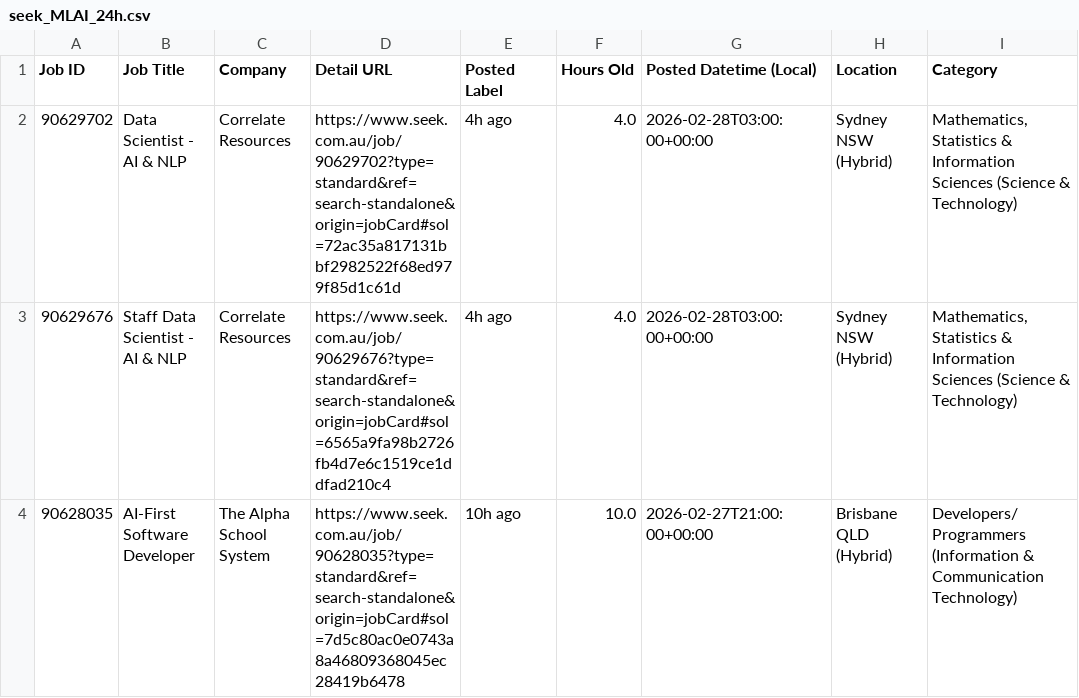
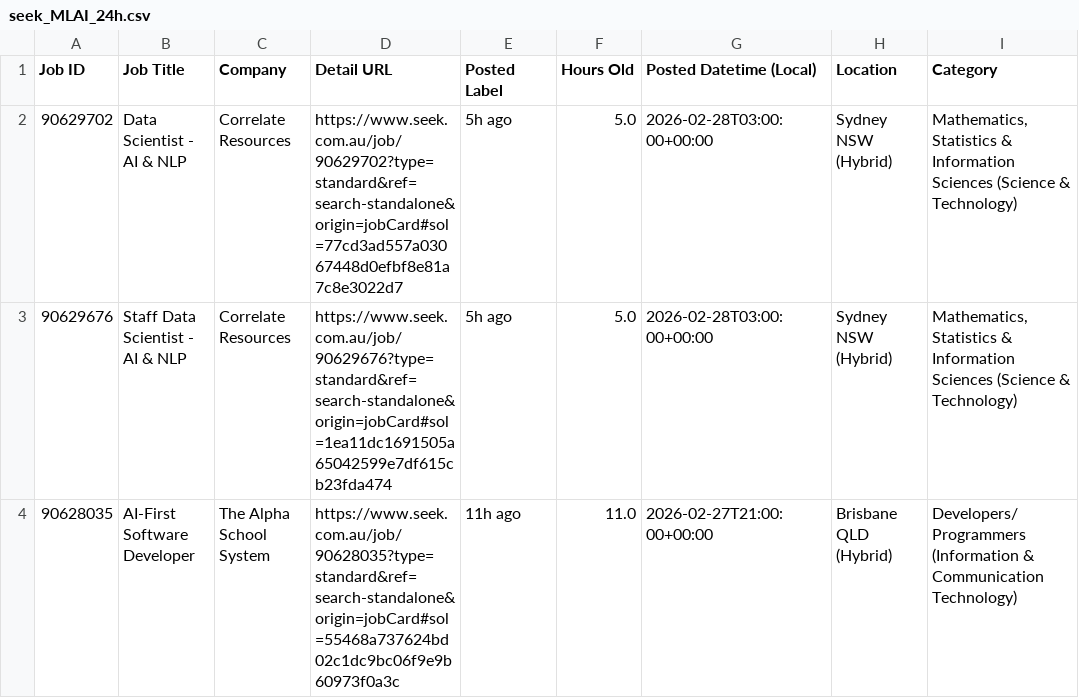
Before and after one commit to TIMXSHI/JobScrapper_SEEK_BA.BI, a CSV file: seek_MLAI_24h.csv, drawn as a sheet; only a part is shown; the diff names each change by its address in the sheet, - before the commit and + after, or states it on an @@ line.

```diff
--- a/seek_MLAI_24h.csv
+++ b/seek_MLAI_24h.csv
-D2 (Detail URL): https://www.seek.com.au/job/90629702?type=standard&ref=search-standalone&origin=jobCard#sol=72ac35a817131bbf2982522f68ed979f85d1c61d
+D2 (Detail URL): https://www.seek.com.au/job/90629702?type=standard&ref=search-standalone&origin=jobCard#sol=77cd3ad557a03067448d0efbf8e81a7c8e3022d7
-E2:E3 (Posted Label): 4h ago
+E2:E3 (Posted Label): 5h ago
-F2:F3 (Hours Old): 4.0
+F2:F3 (Hours Old): 5.0
-D3 (Detail URL): https://www.seek.com.au/job/90629676?type=standard&ref=search-standalone&origin=jobCard#sol=6565a9fa98b2726fb4d7e6c1519ce1ddfad210c4
+D3 (Detail URL): https://www.seek.com.au/job/90629676?type=standard&ref=search-standalone&origin=jobCard#sol=1ea11dc1691505a65042599e7df615cb23fda474
-D4 (Detail URL): https://www.seek.com.au/job/90628035?type=standard&ref=search-standalone&origin=jobCard#sol=7d5c80ac0e0743a8a46809368045ec28419b6478
+D4 (Detail URL): https://www.seek.com.au/job/90628035?type=standard&ref=search-standalone&origin=jobCard#sol=55468a737624bd02c1dc9bc06f9e9b60973f0a3c
-E4 (Posted Label): 10h ago
+E4 (Posted Label): 11h ago
-F4 (Hours Old): 10.0
+F4 (Hours Old): 11.0
```
Also changed, not shown: seek_SIA_24h.csv.
